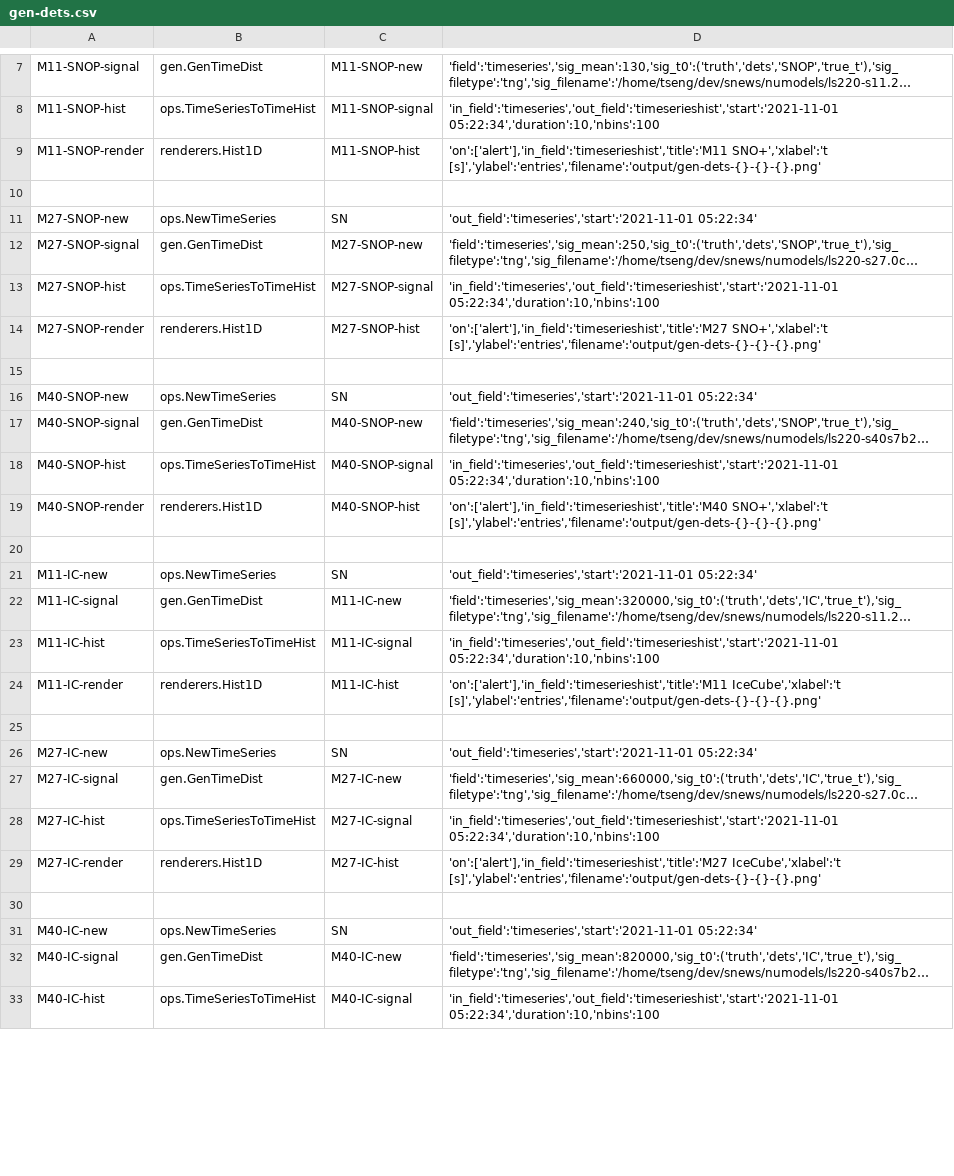
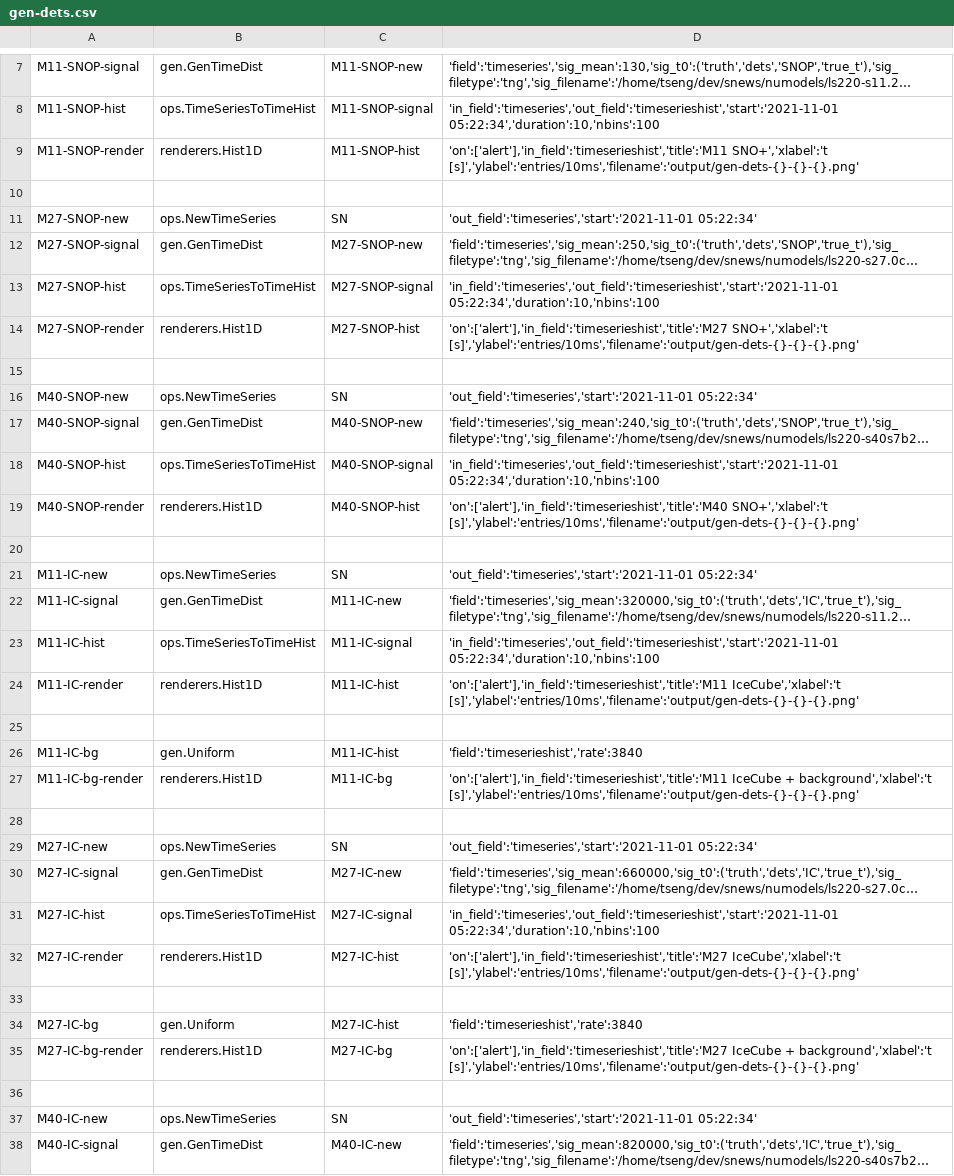
Before and after one commit to SNEWS2/snewpdag, a CSV file: snewpdag/data/gen-dets.csv, drawn as a sheet; only a part is shown, gaps mark what is left out; the shorter side is filled out with more unchanged rows; long unchanged cells end in …; the diff covers the shown part only.

Commit message:
add uniform background for IceCube, and speed it up

```diff
--- a/snewpdag/data/gen-dets.csv
+++ b/snewpdag/data/gen-dets.csv
@@ -8,3 +8,3 @@
 "M11-SNOP-hist","ops.TimeSeriesToTimeHist","M11-SNOP-signal","'in_field':'timeseries','out_field':'timeserieshist','start':'2021-11-01 05:22:34','duration':10,'nbins':100"
-"M11-SNOP-render","renderers.Hist1D","M11-SNOP-hist","'on':['alert'],'in_field':'timeserieshist','title':'M11 SNO+','xlabel':'t [s]','ylabel':'entries','filename':'output/gen-dets-{}-{}-{}.png'"
+"M11-SNOP-render","renderers.Hist1D","M11-SNOP-hist","'on':['alert'],'in_field':'timeserieshist','title':'M11 SNO+','xlabel':'t [s]','ylabel':'entries/10ms','filename':'output/gen-dets-{}-{}-{}.png'"
 ,,,,,
@@ -13,3 +13,3 @@
 "M27-SNOP-hist","ops.TimeSeriesToTimeHist","M27-SNOP-signal","'in_field':'timeseries','out_field':'timeserieshist','start':'2021-11-01 05:22:34','duration':10,'nbins':100"
-"M27-SNOP-render","renderers.Hist1D","M27-SNOP-hist","'on':['alert'],'in_field':'timeserieshist','title':'M27 SNO+','xlabel':'t [s]','ylabel':'entries','filename':'output/gen-dets-{}-{}-{}.png'"
+"M27-SNOP-render","renderers.Hist1D","M27-SNOP-hist","'on':['alert'],'in_field':'timeserieshist','title':'M27 SNO+','xlabel':'t [s]','ylabel':'entries/10ms','filename':'output/gen-dets-{}-{}-{}.png'"
 ,,,,,
@@ -18,3 +18,3 @@
 "M40-SNOP-hist","ops.TimeSeriesToTimeHist","M40-SNOP-signal","'in_field':'timeseries','out_field':'timeserieshist','start':'2021-11-01 05:22:34','duration':10,'nbins':100"
-"M40-SNOP-render","renderers.Hist1D","M40-SNOP-hist","'on':['alert'],'in_field':'timeserieshist','title':'M40 SNO+','xlabel':'t [s]','ylabel':'entries','filename':'output/gen-dets-{}-{}-{}.png'"
+"M40-SNOP-render","renderers.Hist1D","M40-SNOP-hist","'on':['alert'],'in_field':'timeserieshist','title':'M40 SNO+','xlabel':'t [s]','ylabel':'entries/10ms','filename':'output/gen-dets-{}-{}-{}.png'"
 ,,,,,
@@ -23,3 +23,6 @@
 "M11-IC-hist","ops.TimeSeriesToTimeHist","M11-IC-signal","'in_field':'timeseries','out_field':'timeserieshist','start':'2021-11-01 05:22:34','duration':10,'nbins':100"
-"M11-IC-render","renderers.Hist1D","M11-IC-hist","'on':['alert'],'in_field':'timeserieshist','title':'M11 IceCube','xlabel':'t [s]','ylabel':'entries','filename':'output/gen-dets-{}-{}-{}.png'"
+"M11-IC-render","renderers.Hist1D","M11-IC-hist","'on':['alert'],'in_field':'timeserieshist','title':'M11 IceCube','xlabel':'t [s]','ylabel':'entries/10ms','filename':'output/gen-dets-{}-{}-{}.png'"
+,,,,,
+"M11-IC-bg","gen.Uniform","M11-IC-hist","'field':'timeserieshist','rate':3840"
+"M11-IC-bg-render","renderers.Hist1D","M11-IC-bg","'on':['alert'],'in_field':'timeserieshist','title':'M11 IceCube + background','xlabel':'t [s]','ylabel':'entries/10ms','filename':'output/gen-dets-{}-{}-{}.png'"
 ,,,,,
@@ -28,3 +31,6 @@
 "M27-IC-hist","ops.TimeSeriesToTimeHist","M27-IC-signal","'in_field':'timeseries','out_field':'timeserieshist','start':'2021-11-01 05:22:34','duration':10,'nbins':100"
-"M27-IC-render","renderers.Hist1D","M27-IC-hist","'on':['alert'],'in_field':'timeserieshist','title':'M27 IceCube','xlabel':'t [s]','ylabel':'entries','filename':'output/gen-dets-{}-{}-{}.png'"
+"M27-IC-render","renderers.Hist1D","M27-IC-hist","'on':['alert'],'in_field':'timeserieshist','title':'M27 IceCube','xlabel':'t [s]','ylabel':'entries/10ms','filename':'output/gen-dets-{}-{}-{}.png'"
+,,,,,
+"M27-IC-bg","gen.Uniform","M27-IC-hist","'field':'timeserieshist','rate':3840"
+"M27-IC-bg-render","renderers.Hist1D","M27-IC-bg","'on':['alert'],'in_field':'timeserieshist','title':'M27 IceCube + background','xlabel':'t [s]','ylabel':'entries/10ms','filename':'output/gen-dets-{}-{}-{}.png'"
 ,,,,,
```
Also changed, not shown: 3 added rows and 1 edited cell elsewhere in this file, 1 other file.
